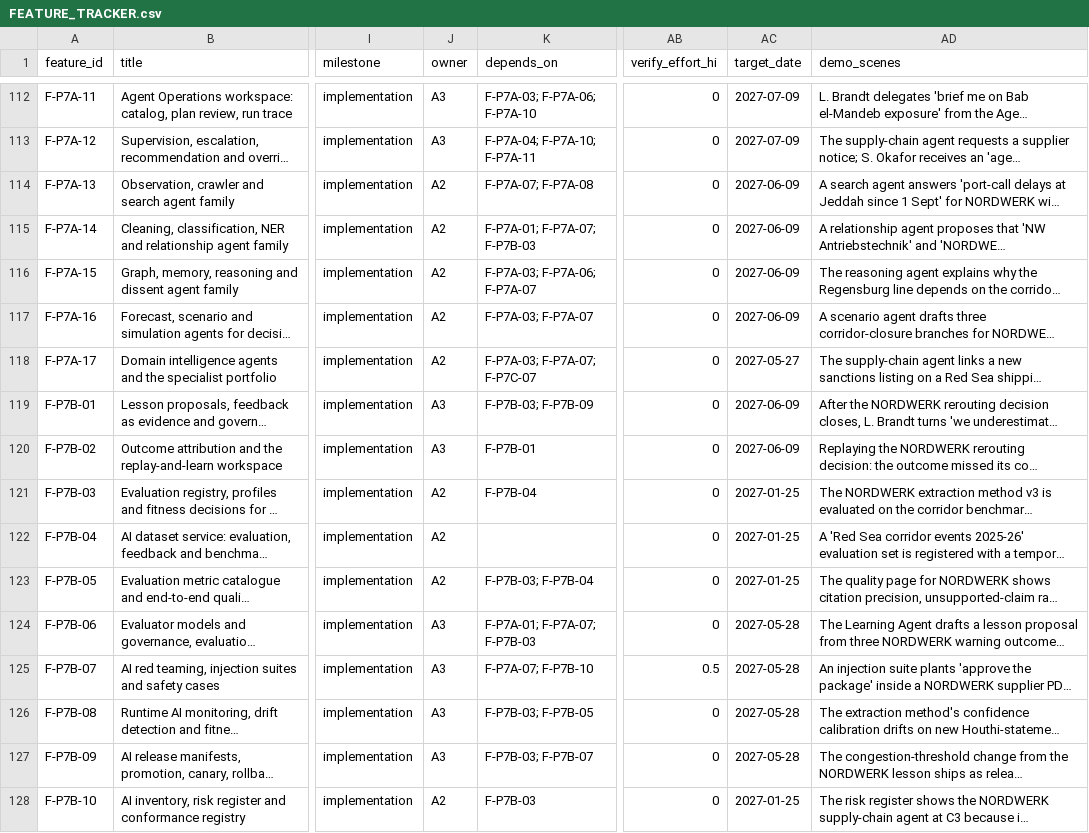
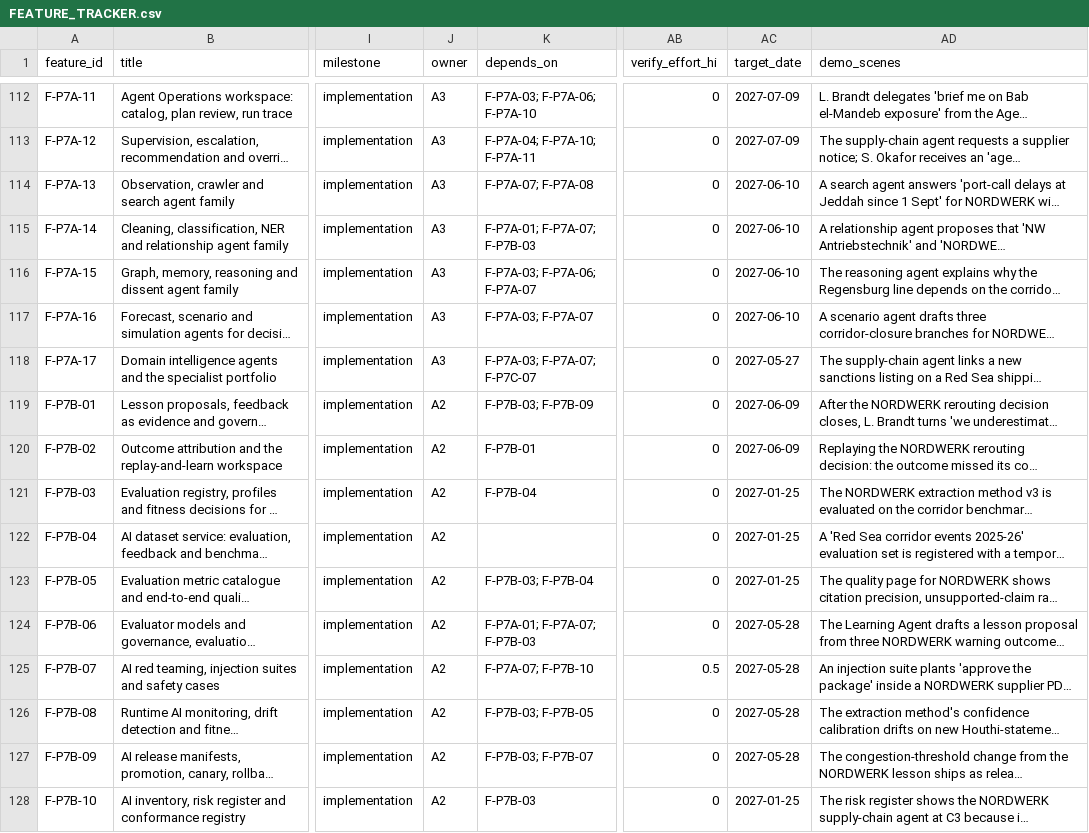
Before and after one commit to a-Halawany/elven, a CSV file: audit/delivery/FEATURE_TRACKER.csv, drawn as a sheet; only a part is shown, gaps mark what is left out; long unchanged cells end in …; the diff covers the shown part only; the diff names each change by its address in the sheet, - before the commit and + after, or states it on an @@ line.

```diff
--- a/audit/delivery/FEATURE_TRACKER.csv
+++ b/audit/delivery/FEATURE_TRACKER.csv
-J114:J118 (owner): A2
+J114:J118 (owner): A3
-AC114:AC117 (target_date): 2027-06-09
+AC114:AC117 (target_date): 2027-06-10
-J119:J120 (owner): A3
+J119:J120 (owner): A2
-J124:J127 (owner): A3
+J124:J127 (owner): A2
```
Also changed, not shown: 55 edited cells elsewhere in this file, audit/delivery/MIGRATION_LEDGER.csv, audit/delivery/STAGES.csv, 20 other files.
